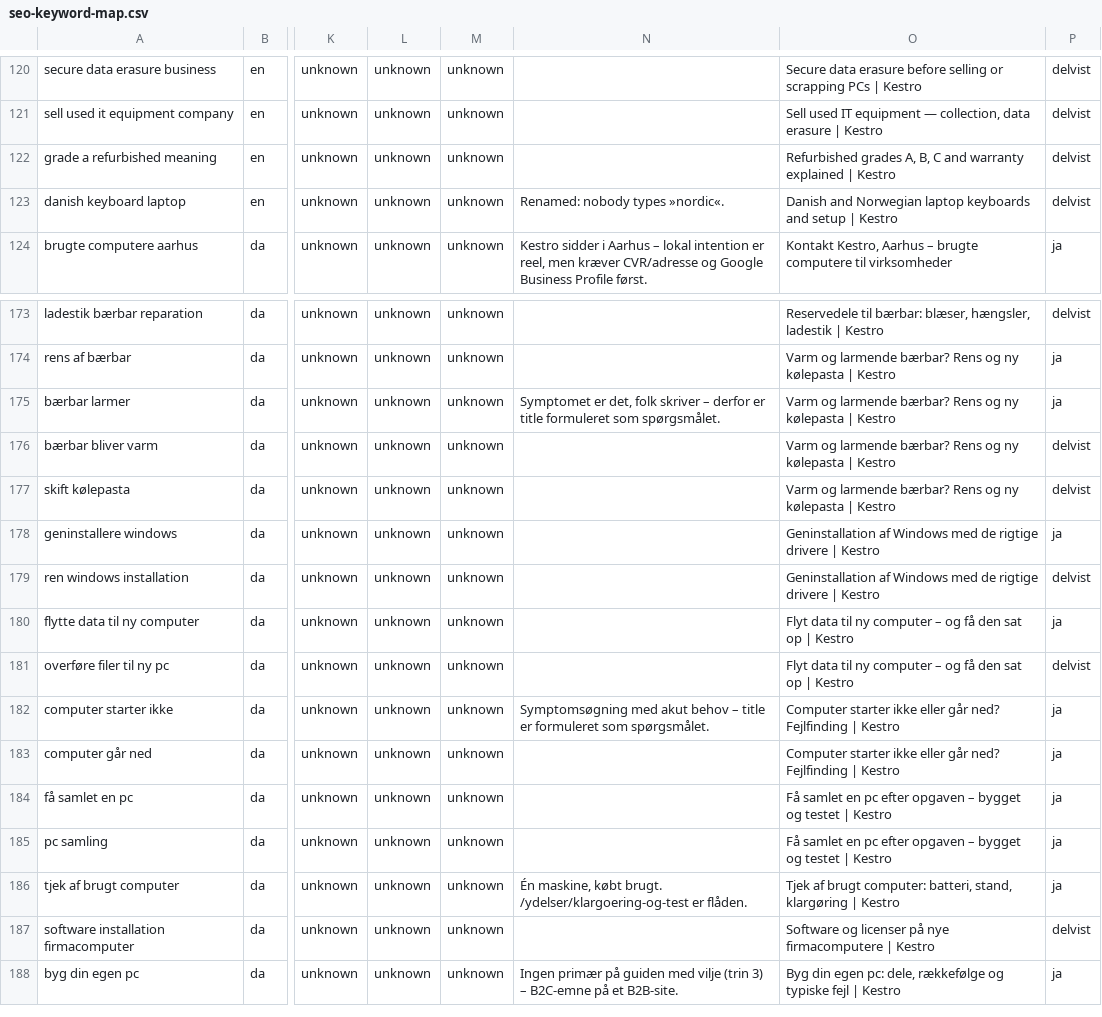
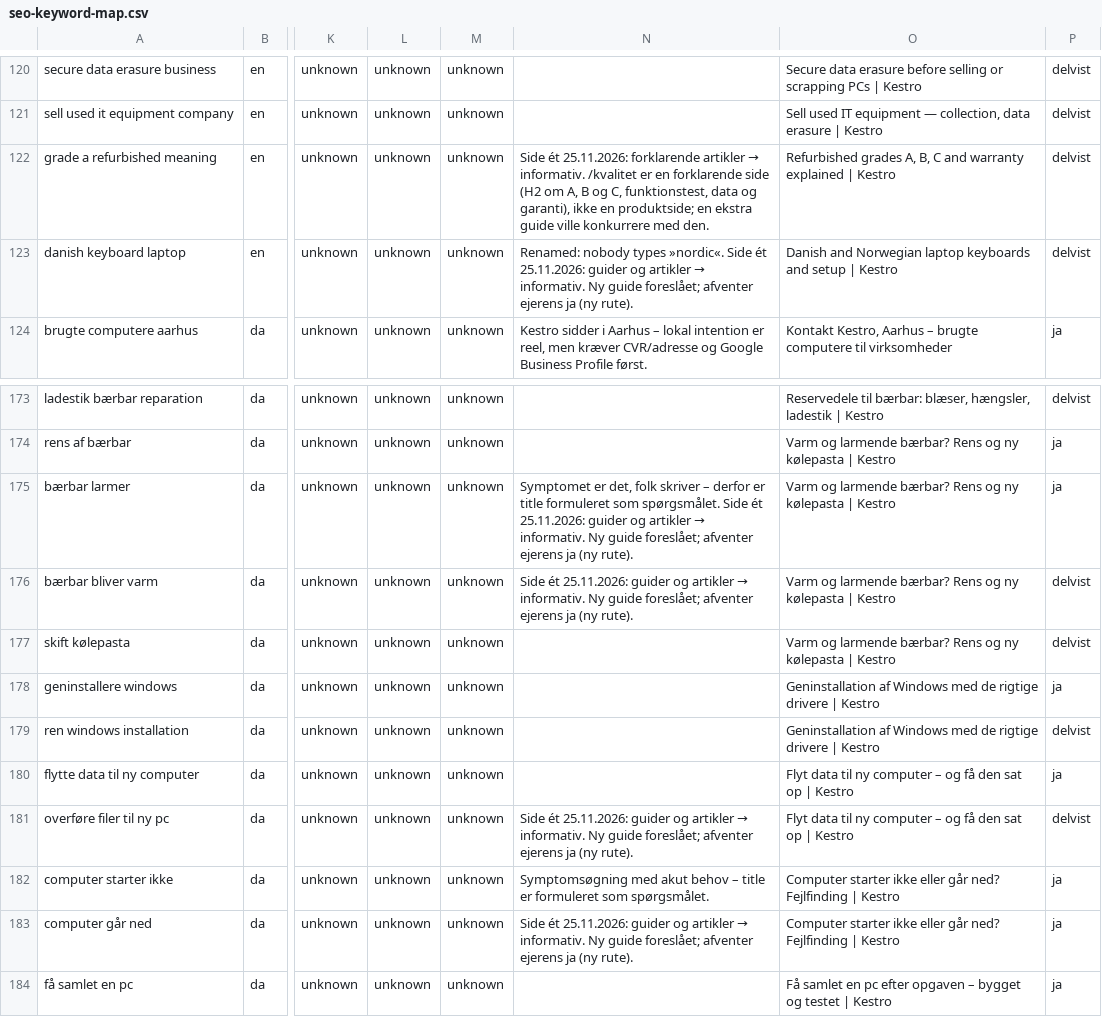
Before and after one commit to alirezadk2016/kestro, a CSV file: docs/seo-keyword-map.csv, drawn as a sheet; only a part is shown, gaps mark what is left out; the shorter side is filled out with more unchanged rows; the diff covers the shown part only; the diff names each change by its address in the sheet, - before the commit and + after, or states it on an @@ line.

```diff
--- a/docs/seo-keyword-map.csv
+++ b/docs/seo-keyword-map.csv
@@ N122: (empty) → Side ét 25.11.2026: forklarende artikler → informativ. /kvalitet er en forklarende side (H2 om A, B og C, funktionstest, data og garanti), ikke en produktside; en ekstra guide ville konkurrere med den. @@
@@ N123: …types »nordic«. → …types »nordic«. Side ét 25.11.2026: guider og artikler → informativ. Ny guide foreslået; afventer ejerens ja (ny rute). @@
@@ N175: …som spørgsmålet. → …som spørgsmålet. Side ét 25.11.2026: guider og artikler → informativ. Ny guide foreslået; afventer ejerens ja (ny rute). @@
@@ N176: (empty) → Side ét 25.11.2026: guider og artikler → informativ. Ny guide foreslået; afventer ejerens ja (ny rute). @@
@@ N181: (empty) → Side ét 25.11.2026: guider og artikler → informativ. Ny guide foreslået; afventer ejerens ja (ny rute). @@
@@ N183: (empty) → Side ét 25.11.2026: guider og artikler → informativ. Ny guide foreslået; afventer ejerens ja (ny rute). @@
```
Also changed, not shown: 70 edited cells elsewhere in this file, 3 other files.
